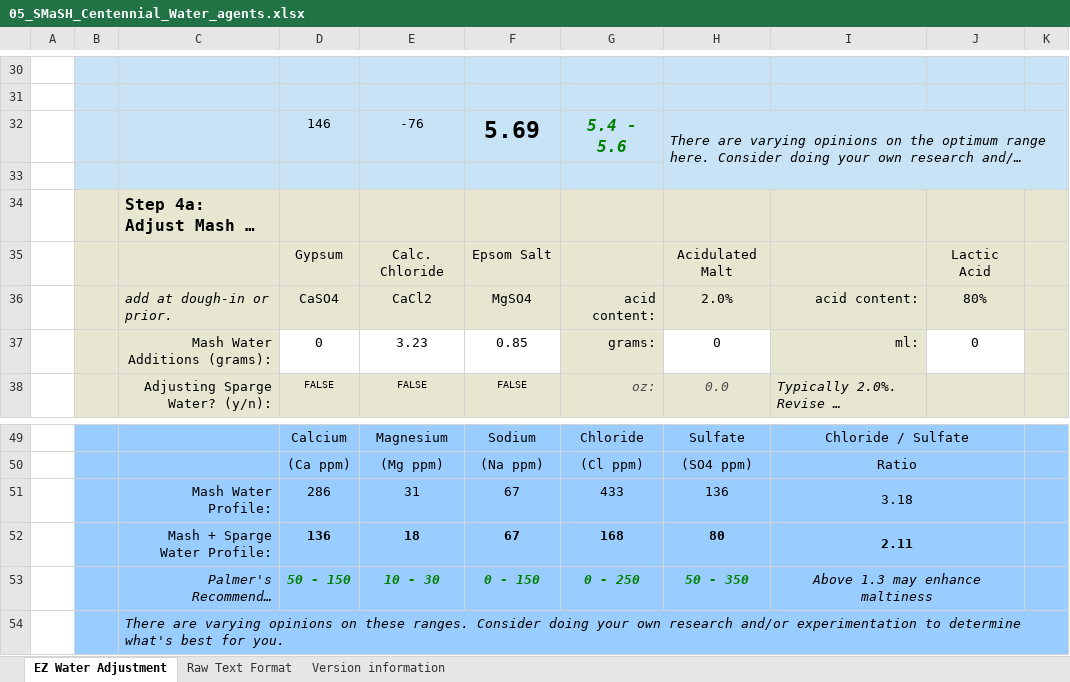
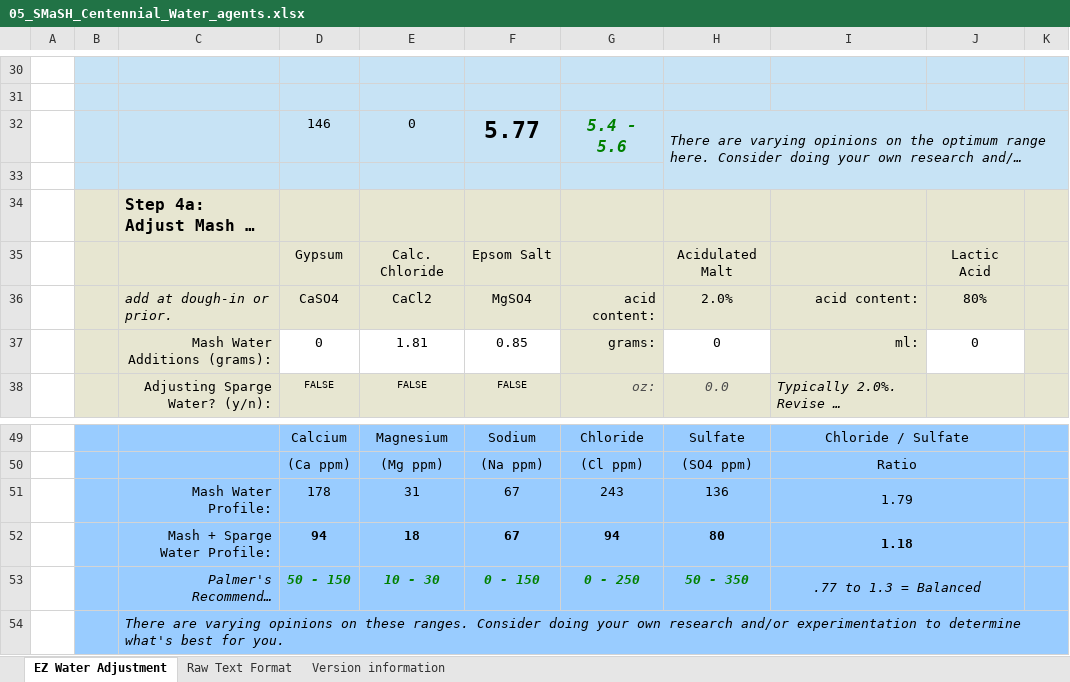
Before and after one commit to lambert/TTO, an Excel workbook: docs/homebrewing/recipes/05_SMaSH_Centennial/05_SMaSH_Centennial_Water_agents.xlsx, sheet EZ Water Adjustment, drawn as a sheet; only a part is shown, gaps mark what is left out; long unchanged cells end in …; values as stored, in another font and other column widths than the file's, no borders; charts and pictures and conditional formats not drawn; the diff names each change by its address in the sheet, - before the commit and + after, or states it on an @@ line.

```diff
--- a/docs/homebrewing/recipes/05_SMaSH_Centennial/05_SMaSH_Centennial_Water_agents.xlsx (sheet EZ Water Adjustment)
+++ b/docs/homebrewing/recipes/05_SMaSH_Centennial/05_SMaSH_Centennial_Water_agents.xlsx (sheet EZ Water Adjustment)
-E32: -76
+E32: 0
-F32: 5.69
+F32: 5.77
-E37: 3.23
+E37: 1.81
-D51: 286
+D51: 178
-G51: 433
+G51: 243
-I51: 3.18
+I51: 1.79
-D52: 136
+D52: 94
-G52: 168
+G52: 94
-I52: 2.11
+I52: 1.18
-I53: Above 1.3 may enhance maltiness
+I53: .77 to 1.3 = Balanced
```
Also changed, not shown: sheet Raw Text Format, 4 other files.
